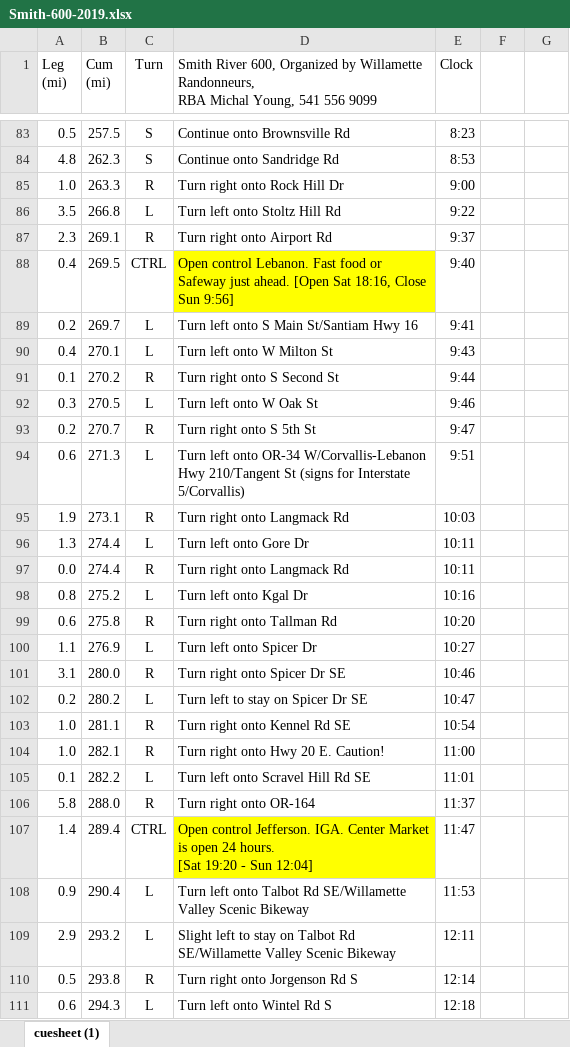
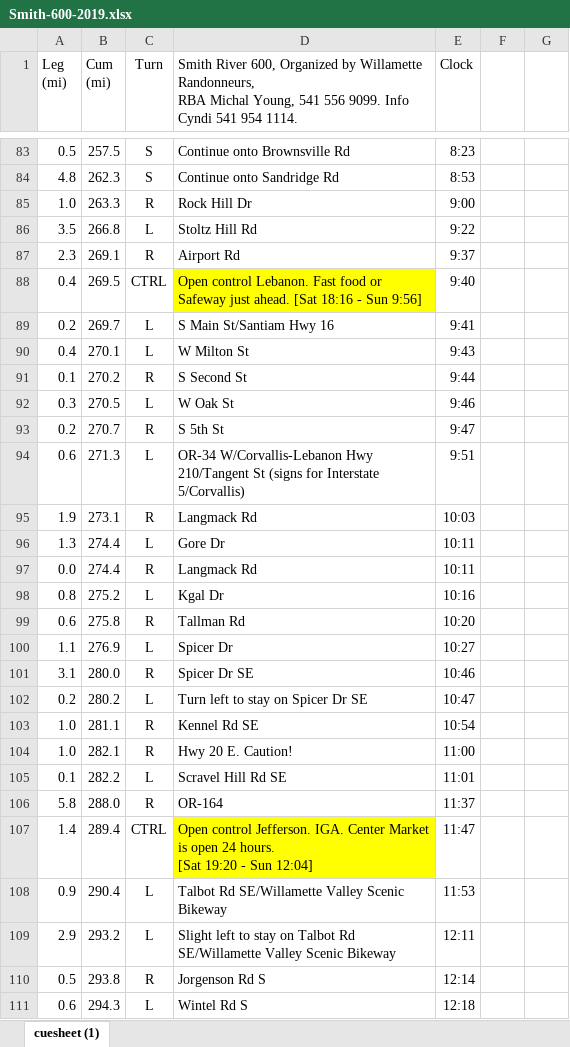
Before and after one commit to MichalYoung/will-rando, an Excel workbook: templates/events/pdfs/Smith-600-2019.xlsx, sheet cuesheet (1), drawn as a sheet; only a part is shown, gaps mark what is left out; values as stored, in another font and other column widths than the file's, no borders; the diff covers the shown part only; the diff names each change by its address in the sheet, - before the commit and + after, or states it on an @@ line.

```diff
--- a/templates/events/pdfs/Smith-600-2019.xlsx (sheet cuesheet (1))
+++ b/templates/events/pdfs/Smith-600-2019.xlsx (sheet cuesheet (1))
-D1: …541 556 9099
+D1: …541 556 9099. Info Cyndi 541 954 1114.
-D85: Turn right onto Rock Hill Dr
+D85: Rock Hill Dr
-D86: Turn left onto Stoltz Hill Rd
+D86: Stoltz Hill Rd
-D87: Turn right onto Airport Rd
+D87: Airport Rd
-D88: …just ahead. [Open Sat 18:16, Close Sun 9:56]
+D88: …just ahead. [Sat 18:16 - Sun 9:56]
-D89: Turn left onto S Main St/Santiam Hwy 16
+D89: S Main St/Santiam Hwy 16
-D90: Turn left onto W Milton St
+D90: W Milton St
-D91: Turn right onto S Second St
+D91: S Second St
-D92: Turn left onto W Oak St
+D92: W Oak St
-D93: Turn right onto S 5th St
+D93: S 5th St
-D94: Turn left onto OR-34 W/Corvallis-Lebanon…
+D94: OR-34 W/Corvallis-Lebanon…
-D95: Turn right onto Langmack Rd
+D95: Langmack Rd
-D96: Turn left onto Gore Dr
+D96: Gore Dr
-D97: Turn right onto Langmack Rd
+D97: Langmack Rd
-D98: Turn left onto Kgal Dr
+D98: Kgal Dr
-D99: Turn right onto Tallman Rd
+D99: Tallman Rd
-D100: Turn left onto Spicer Dr
+D100: Spicer Dr
-D101: Turn right onto Spicer Dr SE
+D101: Spicer Dr SE
-D103: Turn right onto Kennel Rd SE
+D103: Kennel Rd SE
-D104: Turn right onto Hwy 20 E. Caution!
+D104: Hwy 20 E. Caution!
-D105: Turn left onto Scravel Hill Rd SE
+D105: Scravel Hill Rd SE
-D106: Turn right onto OR-164
+D106: OR-164
-D108: Turn left onto Talbot Rd…
+D108: Talbot Rd…
-D110: Turn right onto Jorgenson Rd S
+D110: Jorgenson Rd S
-D111: Turn left onto Wintel Rd S
+D111: Wintel Rd S
```
Also changed, not shown: 77 edited cells elsewhere in this sheet.
